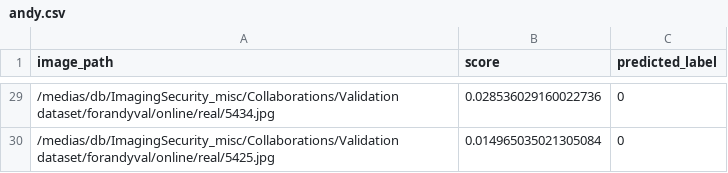
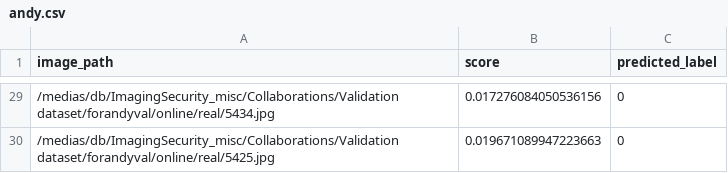
Before and after one commit to AndySitc/ImVerif-detector, a CSV file: output/andy.csv, drawn as a sheet; only a part is shown, gaps mark what is left out; the diff covers the shown part only.

```diff
--- a/output/andy.csv
+++ b/output/andy.csv
@@ -29,2 +29,2 @@ image_path,score,predicted_label
-/medias/db/ImagingSecurity_misc/Collaborations/Validation dataset/forandyval/online/real/5434.jpg,0.028536029160022736,0
-/medias/db/ImagingSecurity_misc/Collaborations/Validation dataset/forandyval/online/real/5425.jpg,0.014965035021305084,0
+/medias/db/ImagingSecurity_misc/Collaborations/Validation dataset/forandyval/online/real/5434.jpg,0.017276084050536156,0
+/medias/db/ImagingSecurity_misc/Collaborations/Validation dataset/forandyval/online/real/5425.jpg,0.019671089947223663,0
```
Also changed, not shown: 24 edited cells elsewhere in this file, output/CoDE.csv, output/alex.csv, 28 other files.
